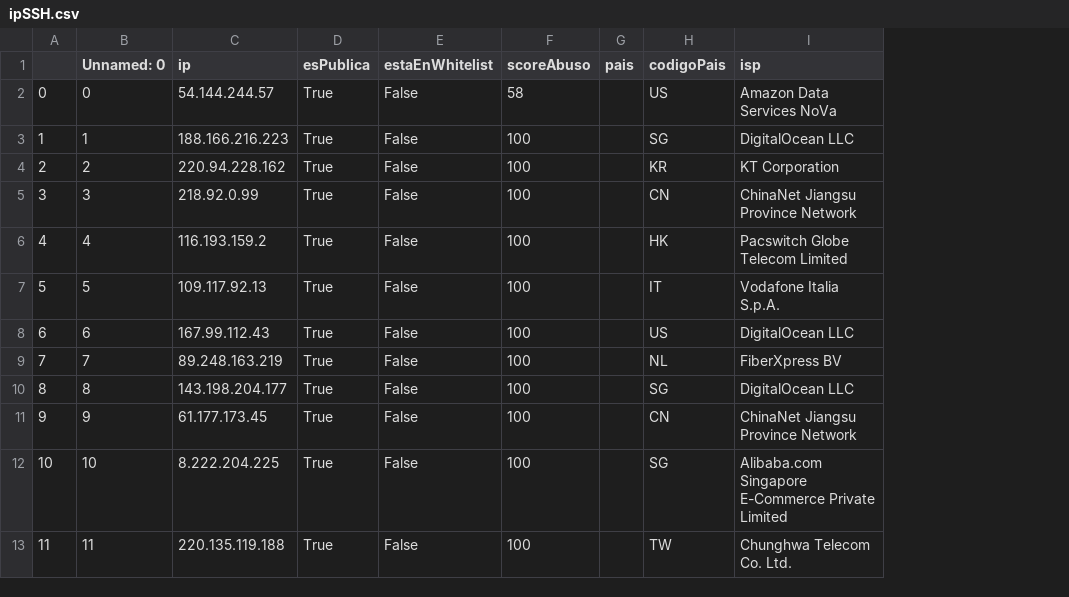
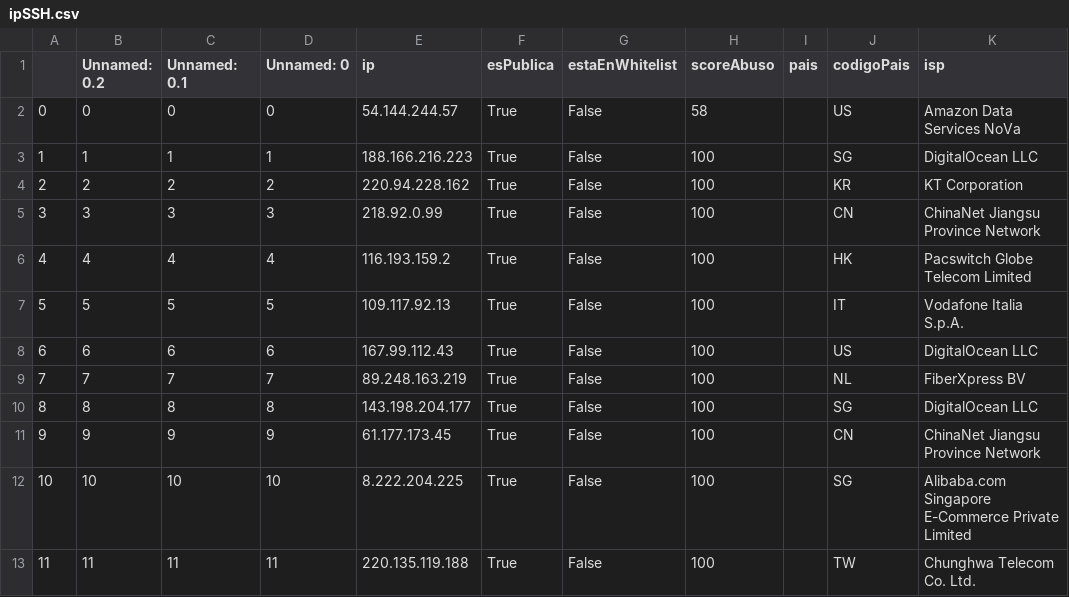
Before and after one commit to justog220/TIF-IPs, a CSV file: Análisis/data/ipSSH.csv, drawn as a sheet; only a part is shown; the diff names each change by its address in the sheet, - before the commit and + after, or states it on an @@ line.

Commit message:
Añado análisis de si fue un solo atacante

```diff
--- a/Análisis/data/ipSSH.csv
+++ b/Análisis/data/ipSSH.csv
+column B (Unnamed: 0.2), rows 2-13: 0 | 1 | 2 | 3 | 4 | 5 | 6 | 7 | 8 | 9 | 10 | 11
+column C (Unnamed: 0.1), rows 2-13: 0 | 1 | 2 | 3 | 4 | 5 | 6 | 7 | 8 | 9 | 10 | 11
```
Also changed, not shown: 2 other files.
